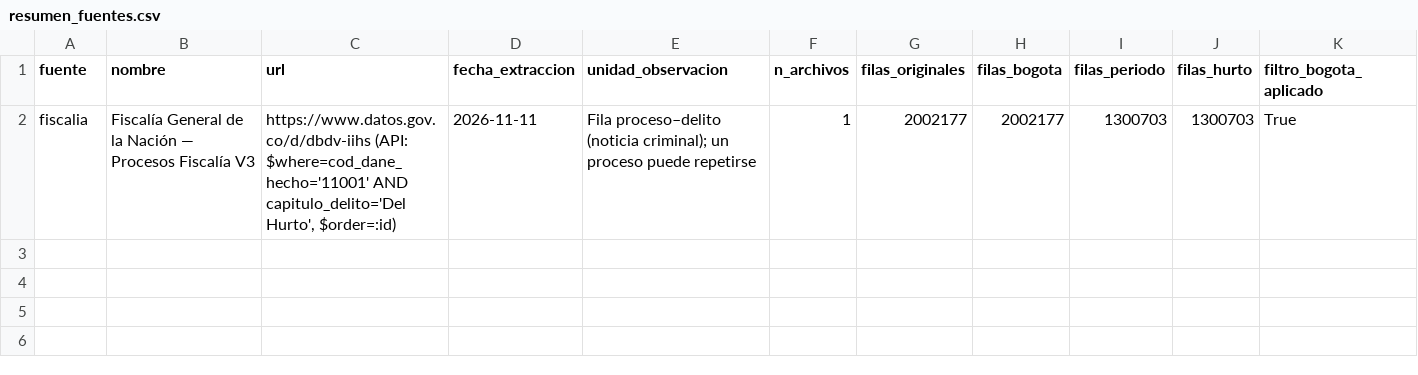
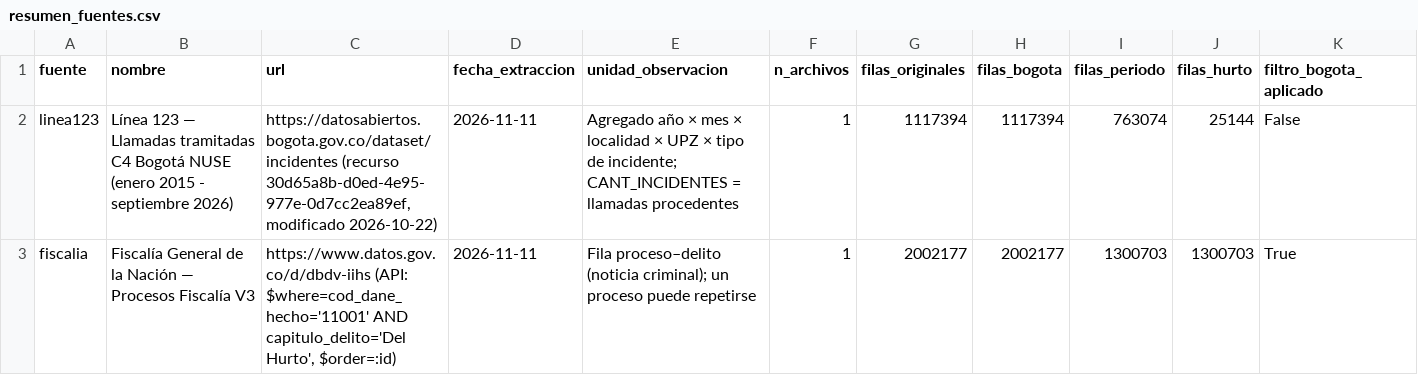
Before and after one commit to SarAlbN1/AD-DelitosBog, a CSV file: outputs/auditoria/resumen_fuentes.csv, drawn as a sheet; only a part is shown; rows hold the shown columns only; the diff names each change by its address in the sheet, - before the commit and + after, or states it on an @@ line.

```diff
--- a/outputs/auditoria/resumen_fuentes.csv
+++ b/outputs/auditoria/resumen_fuentes.csv
+row 2: linea123 | Línea 123 — Llamadas tramitadas C4 Bogotá NUSE (enero 2015 - septiembre 2026) | https://datosabiertos.bogota.gov.co/dataset/incidentes (recurso 30d65a8b-d0ed-4e95-977e-0d7cc2ea89ef, modificado 2026-10-22) | 2026-11-11 | Agregado año × mes × localidad × UPZ × tipo de incidente; CANT_INCIDENTES = llamadas procedentes | 1 | 1117394 | 1117394 | 763074 | 25144 | False
```
Also changed, not shown: outputs/auditoria/diccionario_variables.csv, outputs/auditoria/embudo_filtros.csv, 18 other files.
